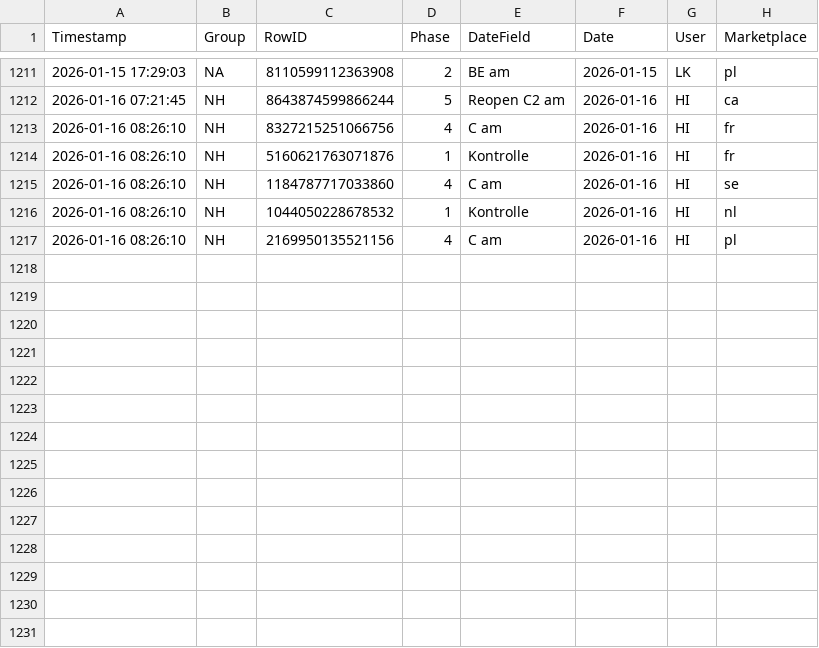
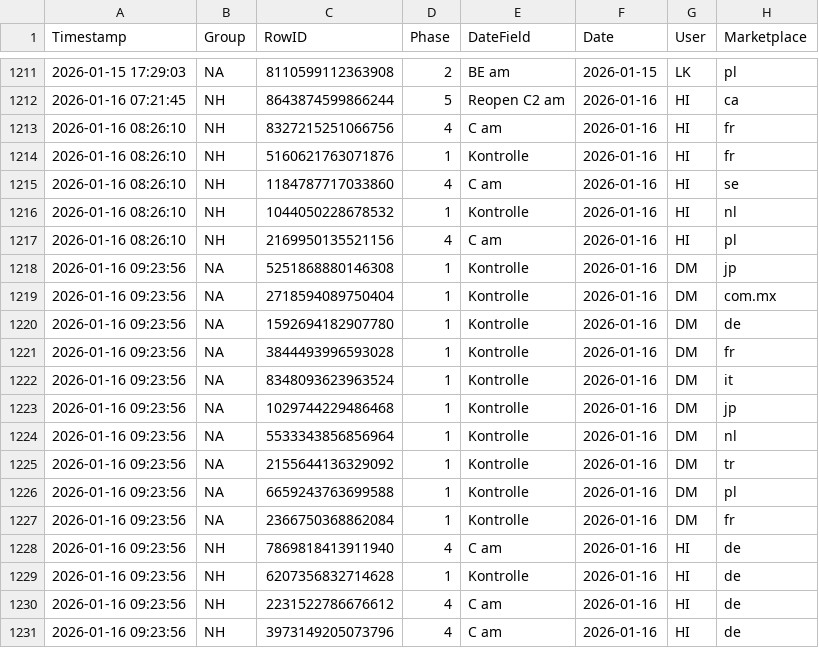
Before and after one commit to fmossig/smartsheet-tracker, a CSV file: tracking_data/change_history.csv, drawn as a sheet; only a part is shown, gaps mark what is left out.

```diff
--- a/tracking_data/change_history.csv
+++ b/tracking_data/change_history.csv
@@ -1217 +1217,15 @@ Timestamp,Group,RowID,Phase,DateField,Date,User,Marketplace
 2026-01-16 08:26:10,NH,2169950135521156,4,C am,2026-01-16,HI,pl
+2026-01-16 09:23:56,NA,5251868880146308,1,Kontrolle,2026-01-16,DM,jp
+2026-01-16 09:23:56,NA,2718594089750404,1,Kontrolle,2026-01-16,DM,com.mx
+2026-01-16 09:23:56,NA,1592694182907780,1,Kontrolle,2026-01-16,DM,de
+2026-01-16 09:23:56,NA,3844493996593028,1,Kontrolle,2026-01-16,DM,fr
+2026-01-16 09:23:56,NA,8348093623963524,1,Kontrolle,2026-01-16,DM,it
+2026-01-16 09:23:56,NA,1029744229486468,1,Kontrolle,2026-01-16,DM,jp
+2026-01-16 09:23:56,NA,5533343856856964,1,Kontrolle,2026-01-16,DM,nl
+2026-01-16 09:23:56,NA,2155644136329092,1,Kontrolle,2026-01-16,DM,tr
+2026-01-16 09:23:56,NA,6659243763699588,1,Kontrolle,2026-01-16,DM,pl
+2026-01-16 09:23:56,NA,2366750368862084,1,Kontrolle,2026-01-16,DM,fr
+2026-01-16 09:23:56,NH,7869818413911940,4,C am,2026-01-16,HI,de
+2026-01-16 09:23:56,NH,6207356832714628,1,Kontrolle,2026-01-16,HI,de
+2026-01-16 09:23:56,NH,2231522786676612,4,C am,2026-01-16,HI,de
+2026-01-16 09:23:56,NH,3973149205073796,4,C am,2026-01-16,HI,de
```
Also changed, not shown: 1 other file.
